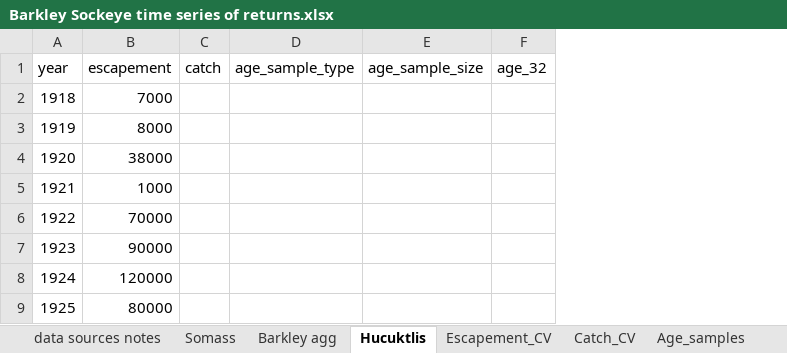
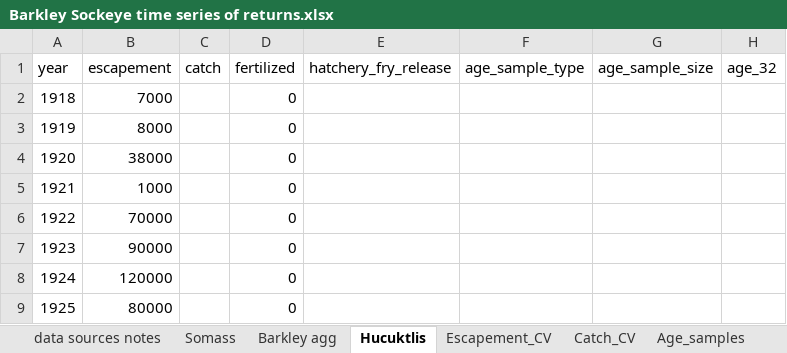
Before and after one commit to SCA-stock-assess/Barkley-Sk-CSAS, an Excel workbook: 1. data/Barkley Sockeye time series of returns.xlsx, sheet Hucuktlis, drawn as a sheet; only a part is shown; values as stored, in another font and other column widths than the file's, no borders; the diff names each change by its address in the sheet, - before the commit and + after, or states it on an @@ line.

Commit message:
add information on fertilization and hatchery releases history for each CU

```diff
--- a/1. data/Barkley Sockeye time series of returns.xlsx (sheet Hucuktlis)
+++ b/1. data/Barkley Sockeye time series of returns.xlsx (sheet Hucuktlis)
+column D (fertilized), rows 2-9: all 0
+column E (hatchery_fry_release), empty
```
Also changed, not shown: sheet Somass, sheet Escapement_CV, formulas that keep their value.
